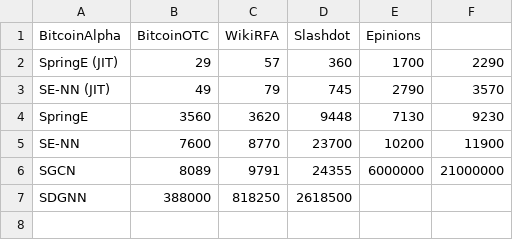
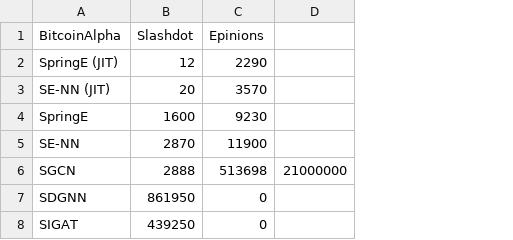
Before and after one commit to andrinr/gsn-link-sign-pred, a CSV file: plots/data/speedup.csv, drawn as a sheet; removed rows and columns are numbered as before the commit, all else as after; the diff names each change by its address in the sheet, - before the commit and + after, or states it on an @@ line.

```diff
--- a/plots/data/speedup.csv
+++ b/plots/data/speedup.csv
-column B (BitcoinOTC), rows 2-7: 29 | 49 | 3560 | 7600 | 8089 | 388000
-column C (WikiRFA), rows 2-7: 57 | 79 | 3620 | 8770 | 9791 | 818250
-B2 (Slashdot): 360
+B2 (Slashdot): 12
-C2 (Epinions): 1700
+C2 (Epinions): 2290
-D2: 2290
+D2: (empty)
-B3 (Slashdot): 745
+B3 (Slashdot): 20
-C3 (Epinions): 2790
+C3 (Epinions): 3570
-D3: 3570
+D3: (empty)
-B4 (Slashdot): 9448
+B4 (Slashdot): 1600
-C4 (Epinions): 7130
+C4 (Epinions): 9230
-D4: 9230
+D4: (empty)
-B5 (Slashdot): 23700
+B5 (Slashdot): 2870
-C5 (Epinions): 10200
+C5 (Epinions): 11900
-D5: 11900
+D5: (empty)
-B6 (Slashdot): 24355
+B6 (Slashdot): 2888
-C6 (Epinions): 6000000
+C6 (Epinions): 513698
-B7 (Slashdot): 2618500
+B7 (Slashdot): 861950
-C7 (Epinions): (empty)
+C7 (Epinions): 0
+row 8: SIGAT | 439250 | 0
```
Also changed, not shown: plots/data/benchmarks/BitcoinAlpha_64_nn.csv, plots/data/benchmarks/BitcoinAlpha_64_spring.csv, 7 other files.
